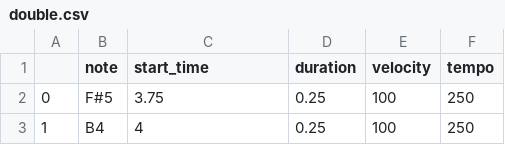
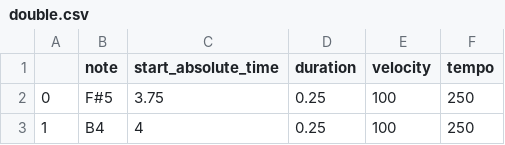
Before and after one commit to vinceent505/ncku, a CSV file: midi-output-csvs/double.csv, drawn as a sheet; only a part is shown.

```diff
--- a/midi-output-csvs/double.csv
+++ b/midi-output-csvs/double.csv
@@ -1,2 +1,2 @@
-,note,start_time,duration,velocity,tempo
+,note,start_absolute_time,duration,velocity,tempo
 0,F#5,3.75,0.25,100,250
```
Also changed, not shown: 1 other file.
